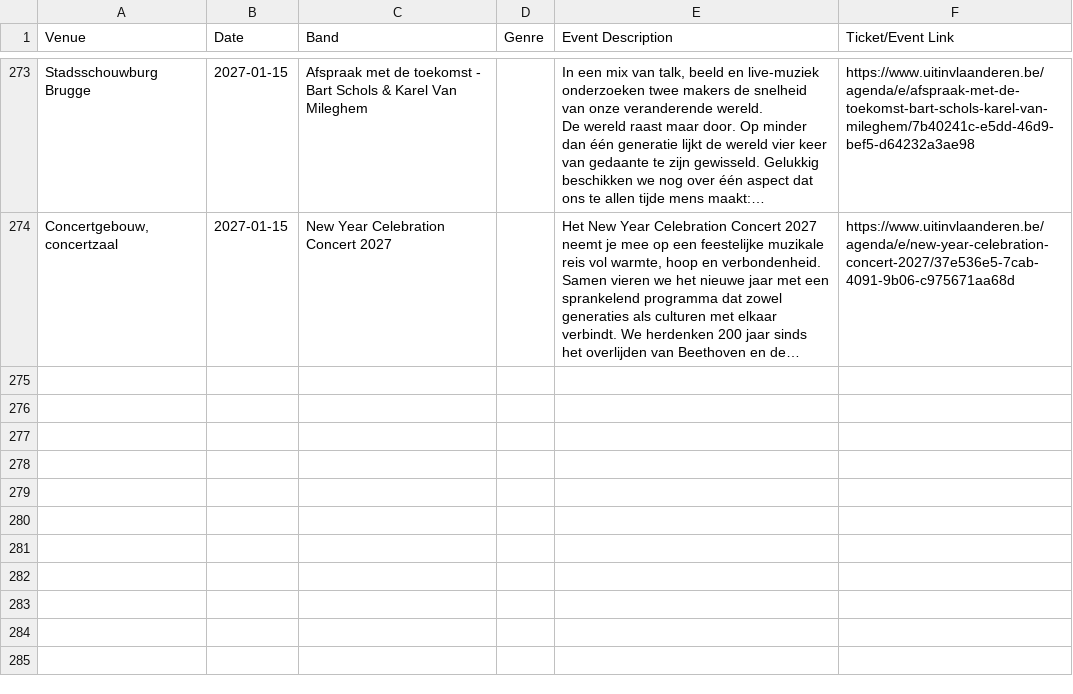
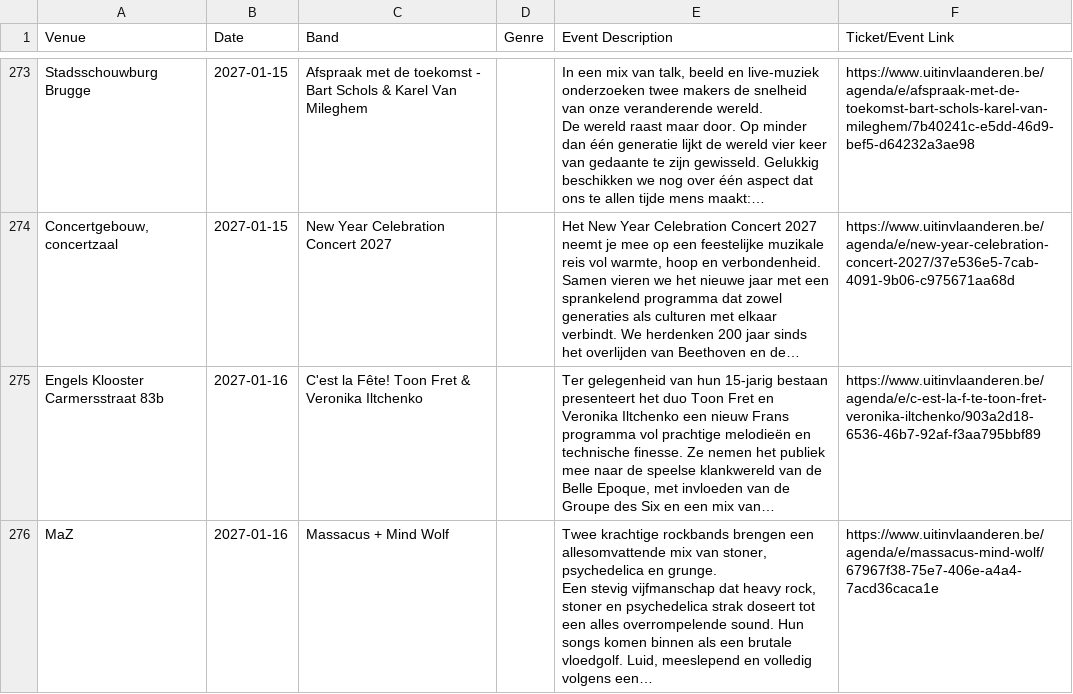
Before and after one commit to gillesgerlo/gent-concerts-playlist, a CSV file: data/brugge/concerts.csv, drawn as a sheet; only a part is shown, gaps mark what is left out.

```diff
--- a/data/brugge/concerts.csv
+++ b/data/brugge/concerts.csv
@@ -324 +324,5 @@ De wereld raast maar door. Op minder dan één generatie lijkt de wereld vier ke
 "Concertgebouw, concertzaal",2027-01-15,New Year Celebration Concert 2027,,"Het New Year Celebration Concert 2027 neemt je mee op een feestelijke muzikale reis vol warmte, hoop en verbondenheid. Samen vieren we het nieuwe jaar met een sprankelend programma dat zowel generaties als culturen met elkaar verbindt. We herdenken 200 jaar sinds het overlijden van Beethoven en de…",https://www.uitinvlaanderen.be/agenda/e/new-year-celebration-concert-2027/37e536e5-7cab-4091-9b06-c975671aa68d
+Engels Klooster Carmersstraat 83b,2027-01-16,C'est la Fête! Toon Fret & Veronika Iltchenko,,"Ter gelegenheid van hun 15-jarig bestaan presenteert het duo Toon Fret en Veronika Iltchenko een nieuw Frans programma vol prachtige melodieën en technische finesse. Ze nemen het publiek mee naar de speelse klankwereld van de Belle Epoque, met invloeden van de Groupe des Six en een mix van…",https://www.uitinvlaanderen.be/agenda/e/c-est-la-f-te-toon-fret-veronika-iltchenko/903a2d18-6536-46b7-92af-f3aa795bbf89
+MaZ,2027-01-16,Massacus + Mind Wolf,,"Twee krachtige rockbands brengen een allesomvattende mix van stoner, psychedelica en grunge.
+
+Een stevig vijfmanschap dat heavy rock, stoner en psychedelica strak doseert tot een alles overrompelende sound. Hun songs komen binnen als een brutale vloedgolf. Luid, meeslepend en volledig volgens een…",https://www.uitinvlaanderen.be/agenda/e/massacus-mind-wolf/67967f38-75e7-406e-a4a4-7acd36caca1e
```
Also changed, not shown: data/gent/concerts.csv, 4 other files.
